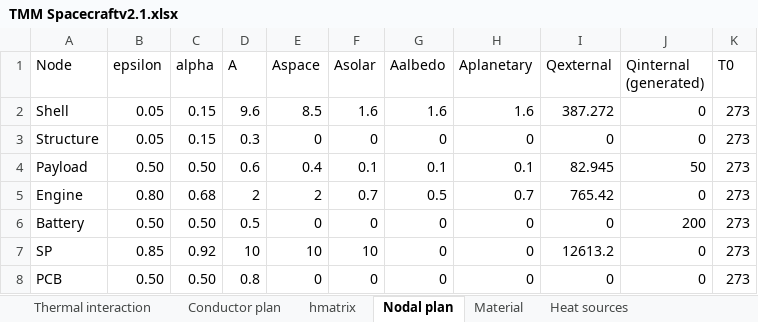
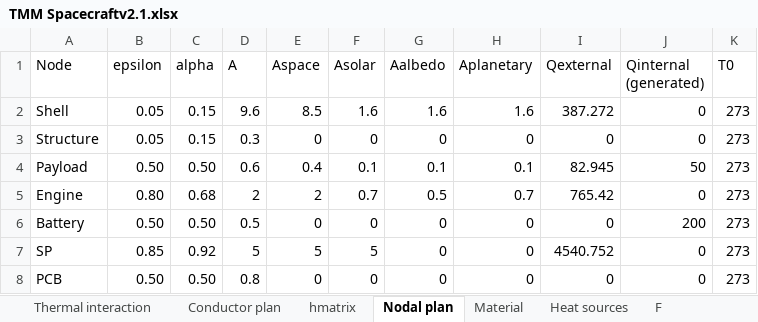
Before and after one commit to legolas11/Thermal-analysis-of-a-Moon-mission, an Excel workbook: TMM Spacecraftv2.1.xlsx, sheet Nodal plan, drawn as a sheet; values as stored, in another font and other column widths than the file's, no borders; the diff names each change by its address in the sheet, - before the commit and + after, or states it on an @@ line.

```diff
--- a/TMM Spacecraftv2.1.xlsx (sheet Nodal plan)
+++ b/TMM Spacecraftv2.1.xlsx (sheet Nodal plan)
+sheet tab: F
-D7 (A): 10
+D7 (A): 5
-E7 (Aspace): 10
+E7 (Aspace): 5
-F7 (Asolar): 10
+F7 (Asolar): 5
-I7 (Qexternal): 12613.2
+I7 (Qexternal): 4540.752
```
Also changed, not shown: sheet hmatrix, 2 other files.
